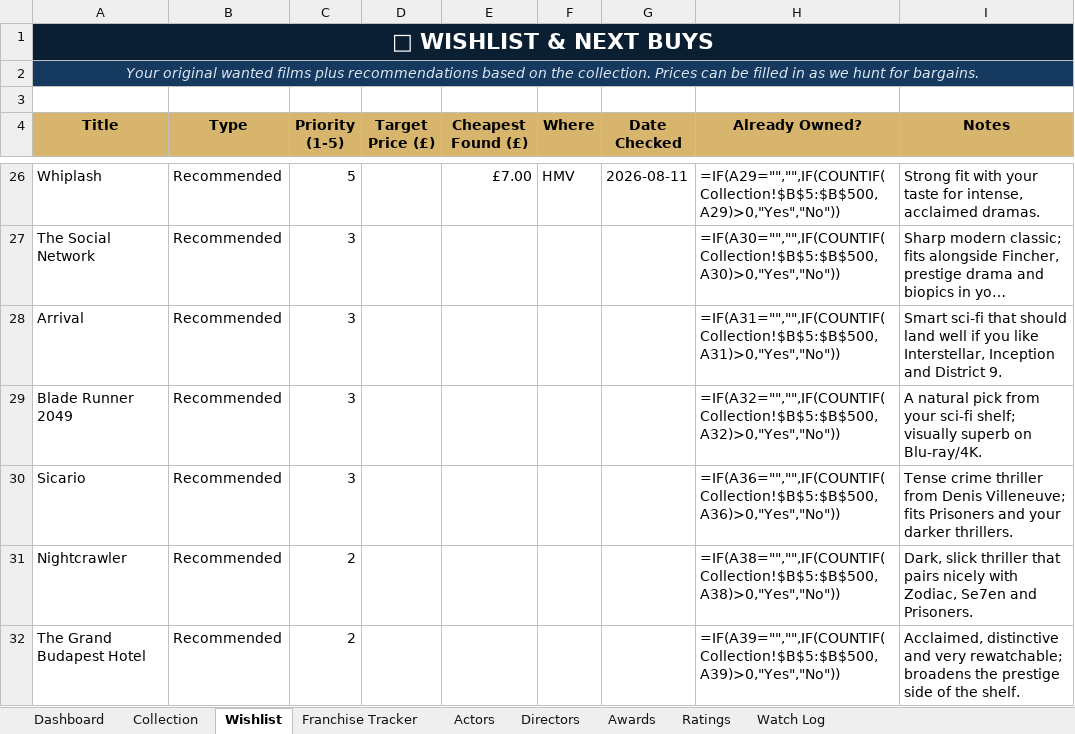
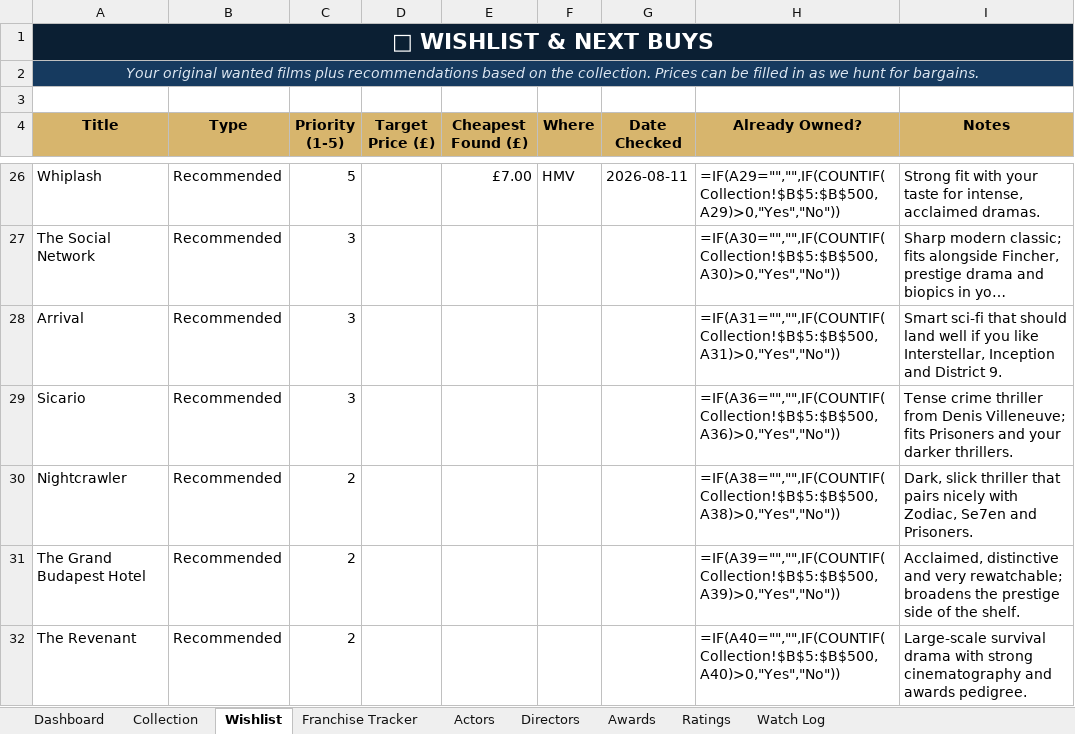
Before and after one commit to tingonting/Blu-ray-tracker, an Excel workbook: Blu-ray_Collection_Tracker_v5.0 3.xlsx, sheet Wishlist, drawn as a sheet; only a part is shown, gaps mark what is left out; the shorter side is filled out with more unchanged rows; long unchanged cells end in …; values as stored, in another font and other column widths than the file's, no borders; formulas without a stored value are shown as written; conditional formats not drawn; the diff names each change by its address in the sheet, - before the commit and + after, or states it on an @@ line.

Commit message:
Update collection — 2026-08-31 13:22

```diff
--- a/Blu-ray_Collection_Tracker_v5.0 3.xlsx (sheet Wishlist)
+++ b/Blu-ray_Collection_Tracker_v5.0 3.xlsx (sheet Wishlist)
-row 29: Blade Runner 2049 | Recommended | 3 |  |  |  |  | =IF(A32="","",IF(COUNTIF(Collection!$B$5:$B$500,A32)>0,"Yes","No")) | A natural pick from your sci-fi shelf; visually superb on Blu-ray/4K.
```
